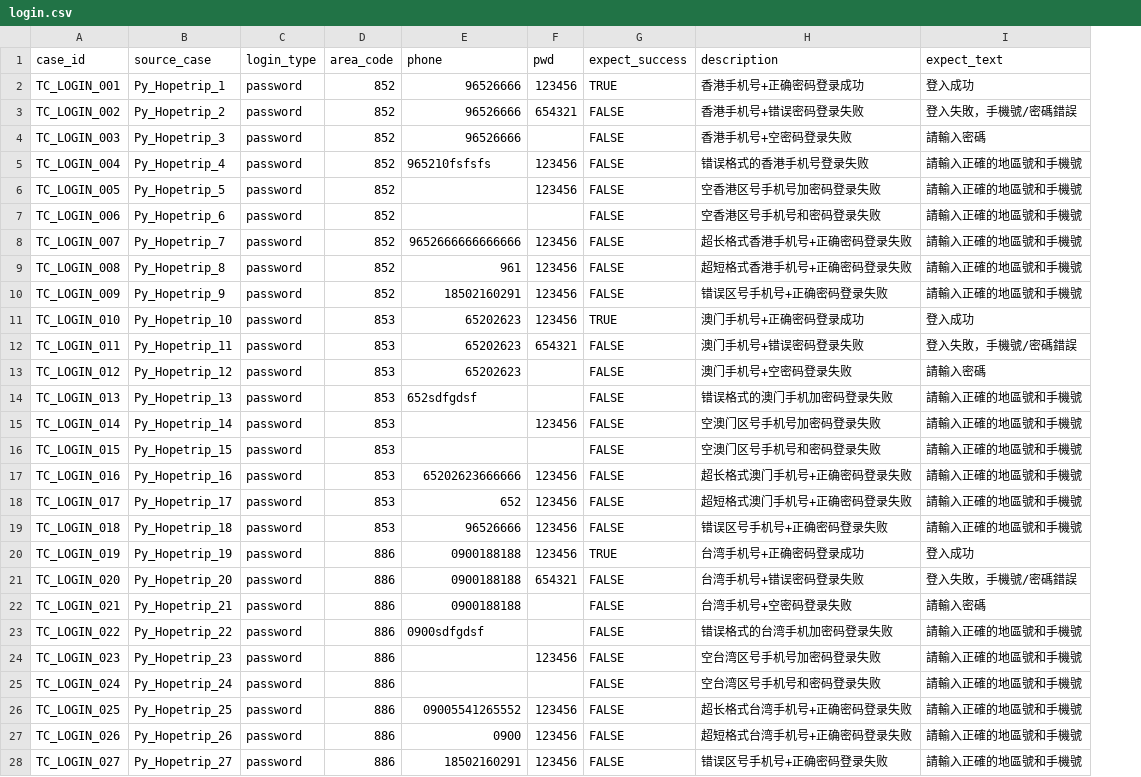
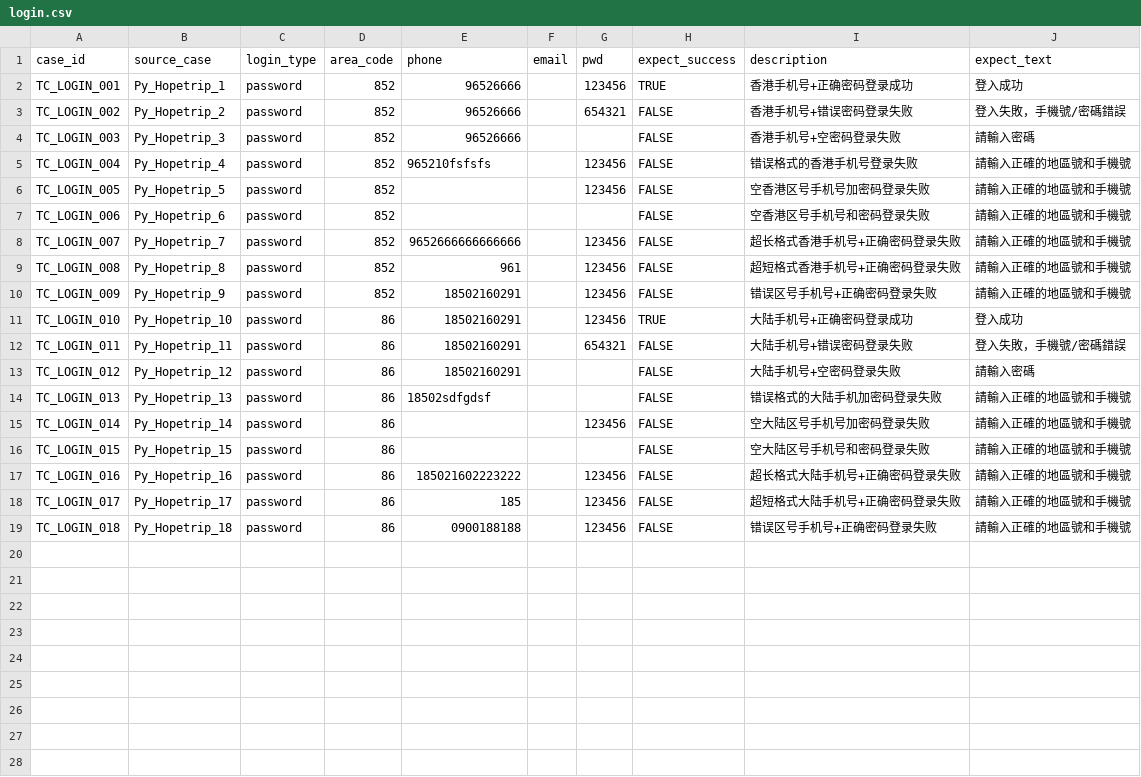
Before and after one commit to Xiaomingxin520/selenium-Pycharm-Projects, a CSV file: data/login.csv, drawn as a sheet; only a part is shown; removed rows and columns are numbered as before the commit, all else as after; the diff covers the shown part only; the diff names each change by its address in the sheet, - before the commit and + after, or states it on an @@ line.

```diff
--- a/data/login.csv
+++ b/data/login.csv
+column F (email), empty
-D11:D19 (area_code): 853
+D11:D19 (area_code): 86
-E11:E13 (phone): 65202623
+E11:E13 (phone): 18502160291
-I11 (description): 澳门手机号+正确密码登录成功
+I11 (description): 大陆手机号+正确密码登录成功
-I12 (description): 澳门手机号+错误密码登录失败
+I12 (description): 大陆手机号+错误密码登录失败
-I13 (description): 澳门手机号+空密码登录失败
+I13 (description): 大陆手机号+空密码登录失败
-E14 (phone): 652sdfgdsf
+E14 (phone): 18502sdfgdsf
-I14 (description): 错误格式的澳门手机加密码登录失败
+I14 (description): 错误格式的大陆手机加密码登录失败
-I15 (description): 空澳门区号手机号加密码登录失败
+I15 (description): 空大陆区号手机号加密码登录失败
-I16 (description): 空澳门区号手机号和密码登录失败
+I16 (description): 空大陆区号手机号和密码登录失败
-E17 (phone): 65202623666666
+E17 (phone): 185021602223222
-I17 (description): 超长格式澳门手机号+正确密码登录失败
+I17 (description): 超长格式大陆手机号+正确密码登录失败
-E18 (phone): 652
+E18 (phone): 185
-I18 (description): 超短格式澳门手机号+正确密码登录失败
+I18 (description): 超短格式大陆手机号+正确密码登录失败
-E19 (phone): 96526666
+E19 (phone): 0900188188
-row 20: TC_LOGIN_019 | Py_Hopetrip_19 | password | 886 | 0900188188 | 123456 | TRUE | 台湾手机号+正确密码登录成功 | 登入成功
-row 21: TC_LOGIN_020 | Py_Hopetrip_20 | password | 886 | 0900188188 | 654321 | FALSE | 台湾手机号+错误密码登录失败 | 登入失敗，手機號/密碼錯誤
-row 22: TC_LOGIN_021 | Py_Hopetrip_21 | password | 886 | 0900188188 |  | FALSE | 台湾手机号+空密码登录失败 | 請輸入密碼
-row 23: TC_LOGIN_022 | Py_Hopetrip_22 | password | 886 | 0900sdfgdsf |  | FALSE | 错误格式的台湾手机加密码登录失败 | 請輸入正確的地區號和手機號
-row 24: TC_LOGIN_023 | Py_Hopetrip_23 | password | 886 |  | 123456 | FALSE | 空台湾区号手机号加密码登录失败 | 請輸入正確的地區號和手機號
-row 25: TC_LOGIN_024 | Py_Hopetrip_24 | password | 886 |  |  | FALSE | 空台湾区号手机号和密码登录失败 | 請輸入正確的地區號和手機號
-row 26: TC_LOGIN_025 | Py_Hopetrip_25 | password | 886 | 09005541265552 | 123456 | FALSE | 超长格式台湾手机号+正确密码登录失败 | 請輸入正確的地區號和手機號
-row 27: TC_LOGIN_026 | Py_Hopetrip_26 | password | 886 | 0900 | 123456 | FALSE | 超短格式台湾手机号+正确密码登录失败 | 請輸入正確的地區號和手機號
-row 28: TC_LOGIN_027 | Py_Hopetrip_27 | password | 886 | 18502160291 | 123456 | FALSE | 错误区号手机号+正确密码登录失败 | 請輸入正確的地區號和手機號
```
Also changed, not shown: 9 removed rows elsewhere in this file, 3 other files.
